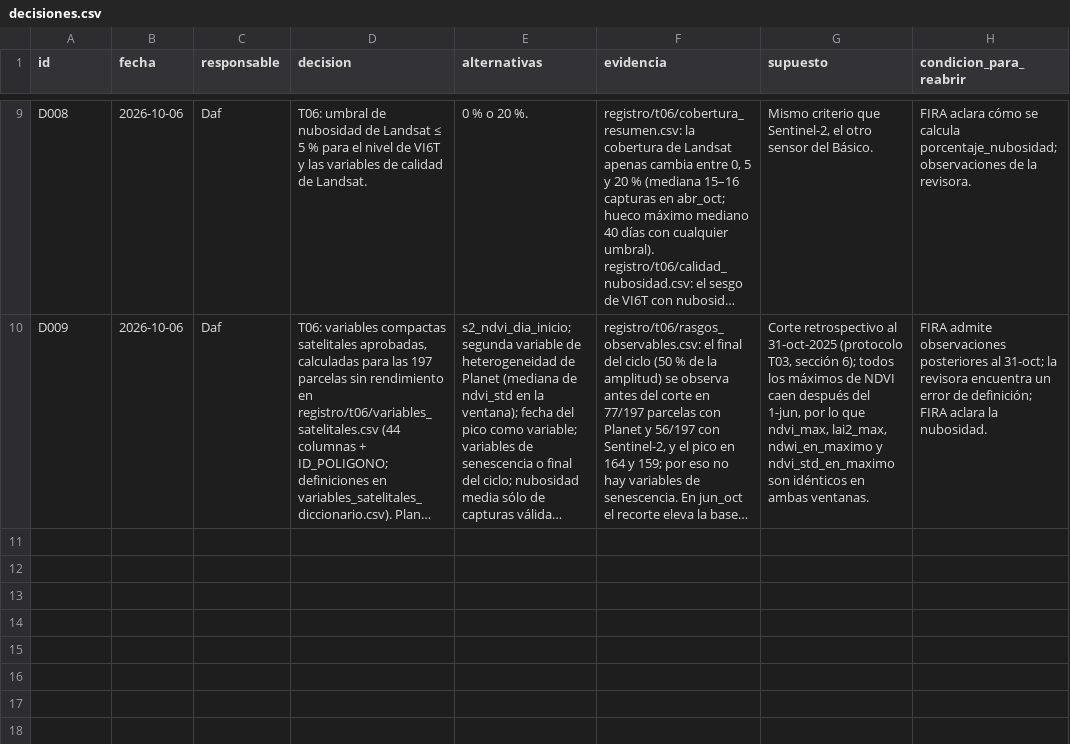
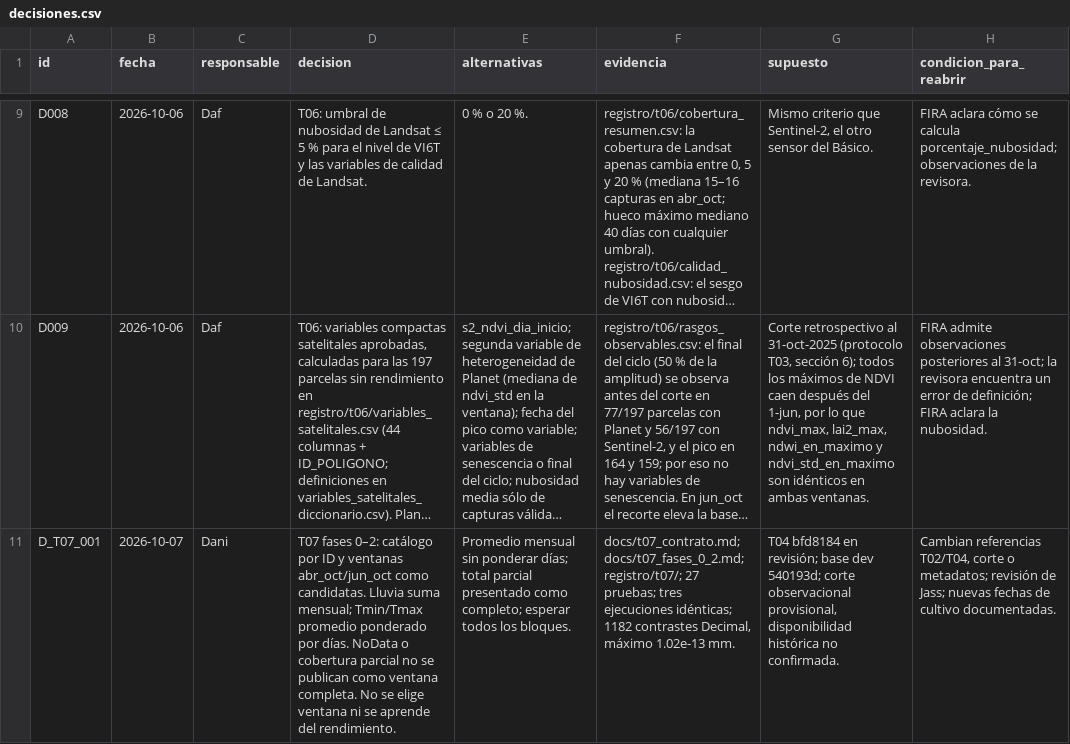
Before and after one commit to danielalira20/AgroCebada-2026, a CSV file: registro/decisiones.csv, drawn as a sheet; only a part is shown, gaps mark what is left out; long unchanged cells end in …; the diff names each change by its address in the sheet, - before the commit and + after, or states it on an @@ line.

Commit message:
docs(T07): registrar evidencia, reproducción y pendientes por fase

```diff
--- a/registro/decisiones.csv
+++ b/registro/decisiones.csv
+row 11: D_T07_001 | 2026-10-07 | Dani | T07 fases 0–2: catálogo por ID y ventanas abr_oct/jun_oct como candidatas. Lluvia suma mensual; Tmin/Tmax promedio ponderado por días. NoData o cobertura parcial no se publican como ventana completa. No se elige ventana ni se aprende del rendimiento. | Promedio mensual sin ponderar días; total parcial presentado como completo; esperar todos los bloques. | docs/t07_contrato.md; docs/t07_fases_0_2.md; registro/t07/; 27 pruebas; tres ejecuciones idénticas; 1182 contrastes Decimal, máximo 1.02e-13 mm. | T04 bfd8184 en revisión; base dev 540193d; corte observacional provisional, disponibilidad histórica no confirmada. | Cambian referencias T02/T04, corte o metadatos; revisión de Jass; nuevas fechas de cultivo documentadas.
```
Also changed, not shown: registro/uso_ia.csv, 3 other files.
